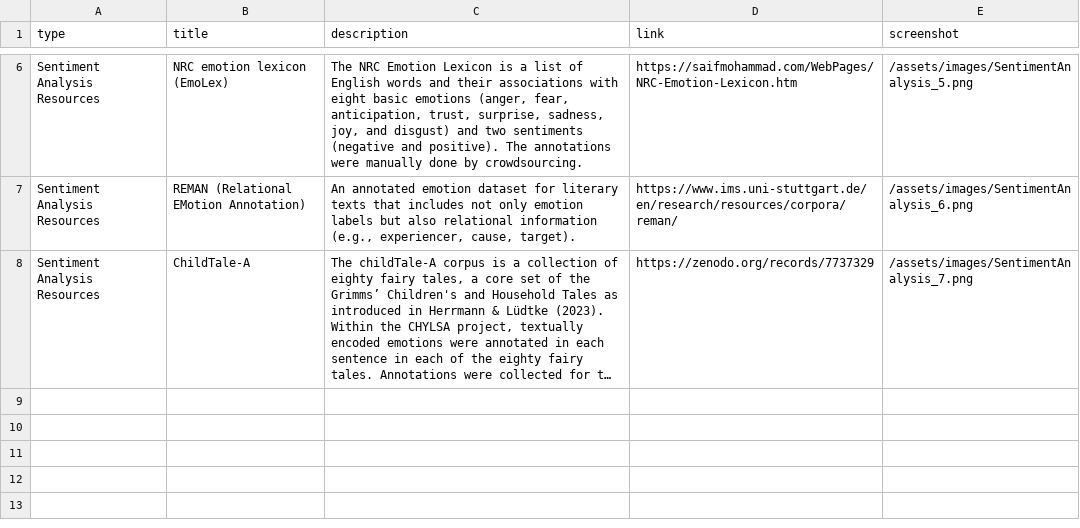
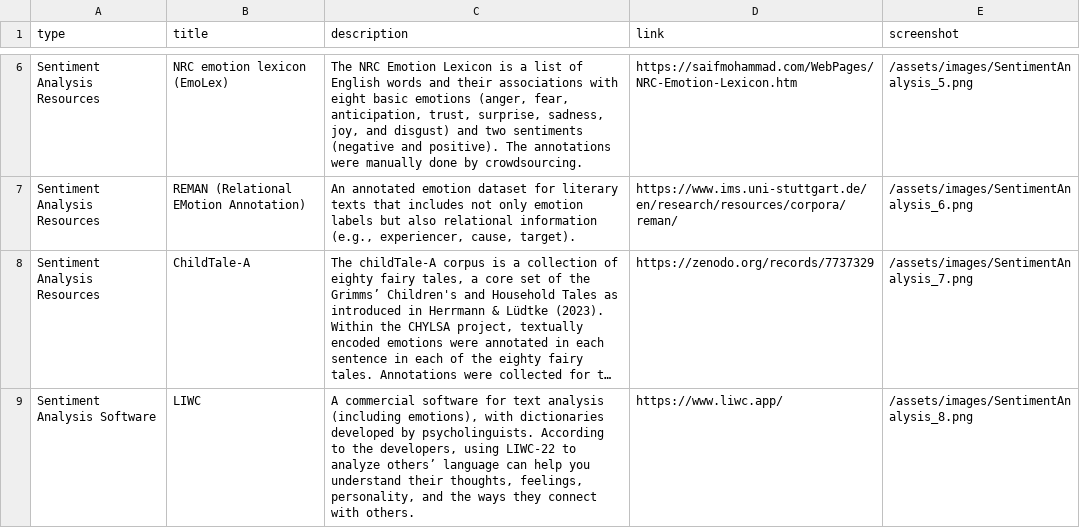
Before and after one commit to SimoneRebora/CLS, a CSV file: data/SentimentAnalysis.csv, drawn as a sheet; only a part is shown, gaps mark what is left out; long unchanged cells end in …; the diff names each change by its address in the sheet, - before the commit and + after, or states it on an @@ line.

```diff
--- a/data/SentimentAnalysis.csv
+++ b/data/SentimentAnalysis.csv
+row 9: Sentiment Analysis Software | LIWC | A commercial software for text analysis (including emotions), with dictionaries developed by psycholinguists. According to the developers, using LIWC-22 to analyze others’ language can help you understand their thoughts, feelings, personality, and the ways they connect with others. | https://www.liwc.app/ | /assets/images/SentimentAnalysis_8.png
```
Also changed, not shown: data/TextAnalysis.csv, 11 other files.
